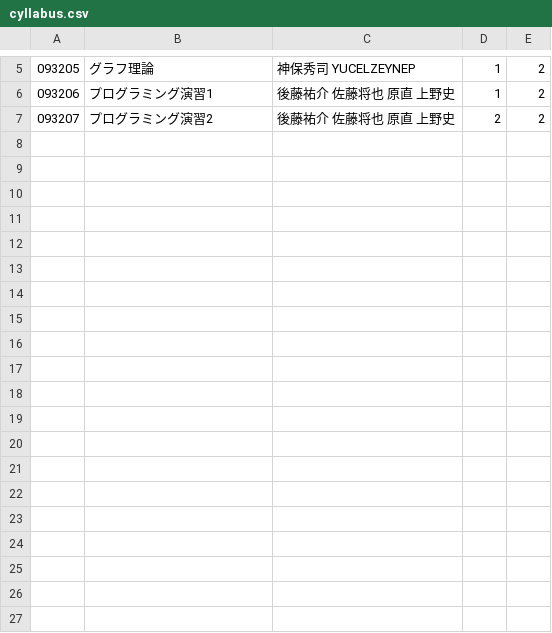
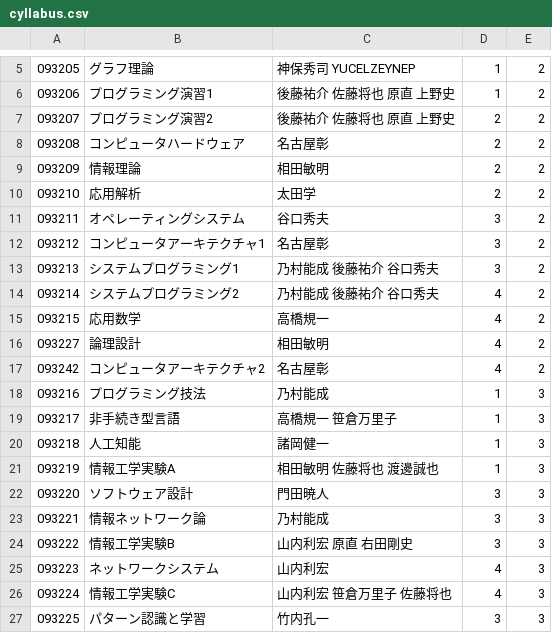
Before and after one commit to matsuda0528/swallow_demo, a CSV file: src/cyllabus.csv, drawn as a sheet; only a part is shown, gaps mark what is left out; the diff covers the shown part only.

Commit message:
App other class info

```diff
--- a/src/cyllabus.csv
+++ b/src/cyllabus.csv
@@ -7 +7,21 @@
 093207,プログラミング演習2,後藤祐介 佐藤将也 原直 上野史,2,2
+093208,コンピュータハードウェア,名古屋彰,2,2
+093209,情報理論,相田敏明,2,2
+093210,応用解析,太田学,2,2
+093211,オペレーティングシステム,谷口秀夫,3,2
+093212,コンピュータアーキテクチャ1,名古屋彰,3,2
+093213,システムプログラミング1,乃村能成 後藤祐介 谷口秀夫,3,2
+093214,システムプログラミング2,乃村能成 後藤祐介 谷口秀夫,4,2
+093215,応用数学,高橋規一,4,2
+093227,論理設計,相田敏明,4,2
+093242,コンピュータアーキテクチャ2,名古屋彰,4,2
+093216,プログラミング技法,乃村能成,1,3
+093217,非手続き型言語,高橋規一 笹倉万里子,1,3
+093218,人工知能,諸岡健一,1,3
+093219,情報工学実験A,相田敏明 佐藤将也 渡邊誠也,1,3
+093220,ソフトウェア設計,門田暁人,3,3
+093221,情報ネットワーク論,乃村能成,3,3
+093222,情報工学実験B,山内利宏 原直 右田剛史,3,3
+093223,ネットワークシステム,山内利宏,4,3
+093224,情報工学実験C,山内利宏 笹倉万里子 佐藤将也,4,3
+093225,パターン認識と学習,竹内孔一,3,3
```
Also changed, not shown: 16 added rows elsewhere in this file.
